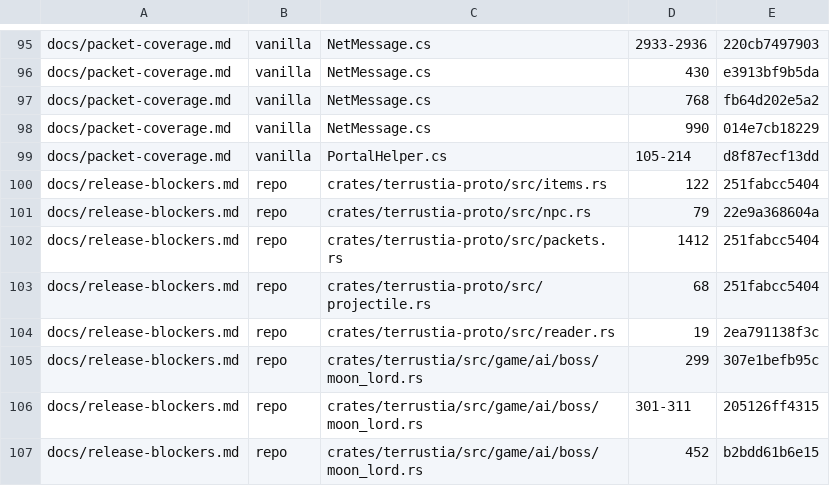
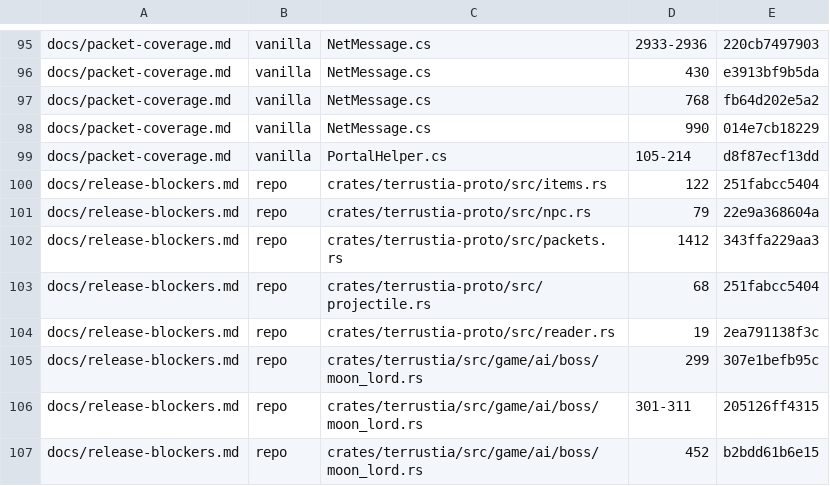
Before and after one commit to bybrooklyn/terrustia, a TSV file: docs/doc-citations.tsv, drawn as a sheet; only a part is shown, gaps mark what is left out.

```diff
--- a/docs/doc-citations.tsv
+++ b/docs/doc-citations.tsv
@@ -101,3 +101,3 @@ docs/release-blockers.md	repo	crates/terrustia-proto/src/items.rs	122	251fabcc54
 docs/release-blockers.md	repo	crates/terrustia-proto/src/npc.rs	79	22e9a368604a
-docs/release-blockers.md	repo	crates/terrustia-proto/src/packets.rs	1412	251fabcc5404
+docs/release-blockers.md	repo	crates/terrustia-proto/src/packets.rs	1412	343ffa229aa3
 docs/release-blockers.md	repo	crates/terrustia-proto/src/projectile.rs	68	251fabcc5404
```
Also changed, not shown: docs/packet-ids.tsv, 7 other files.
